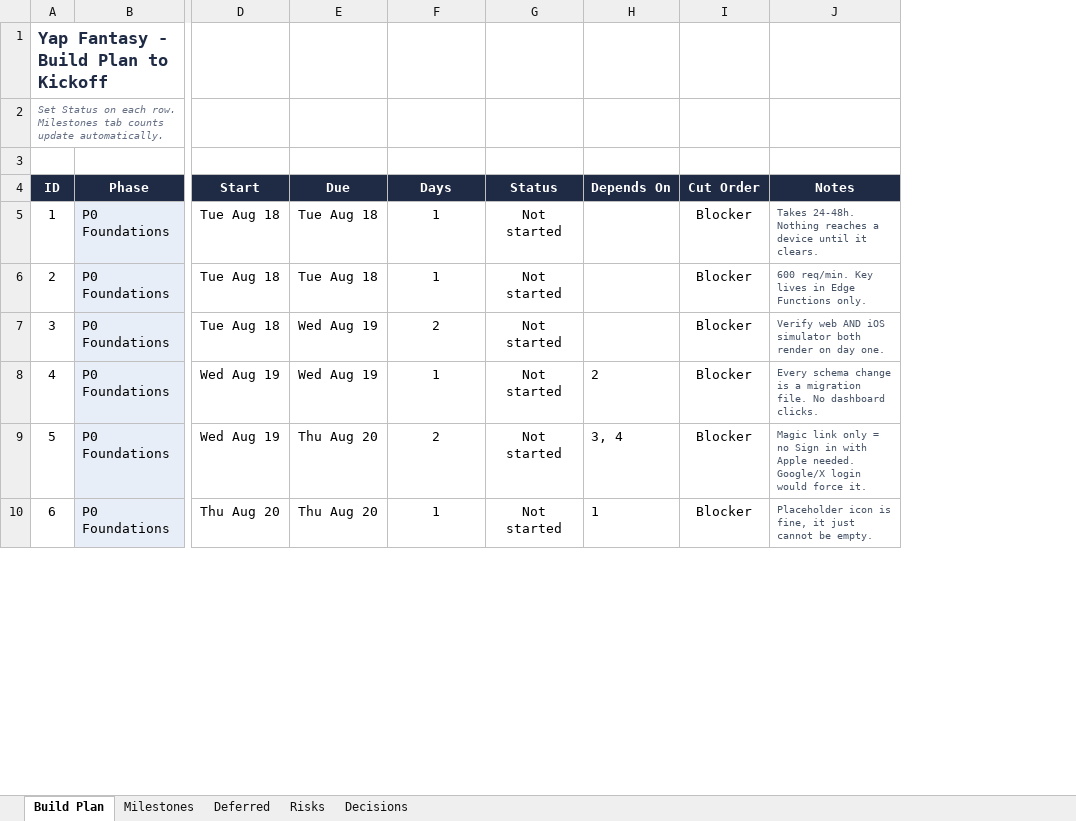
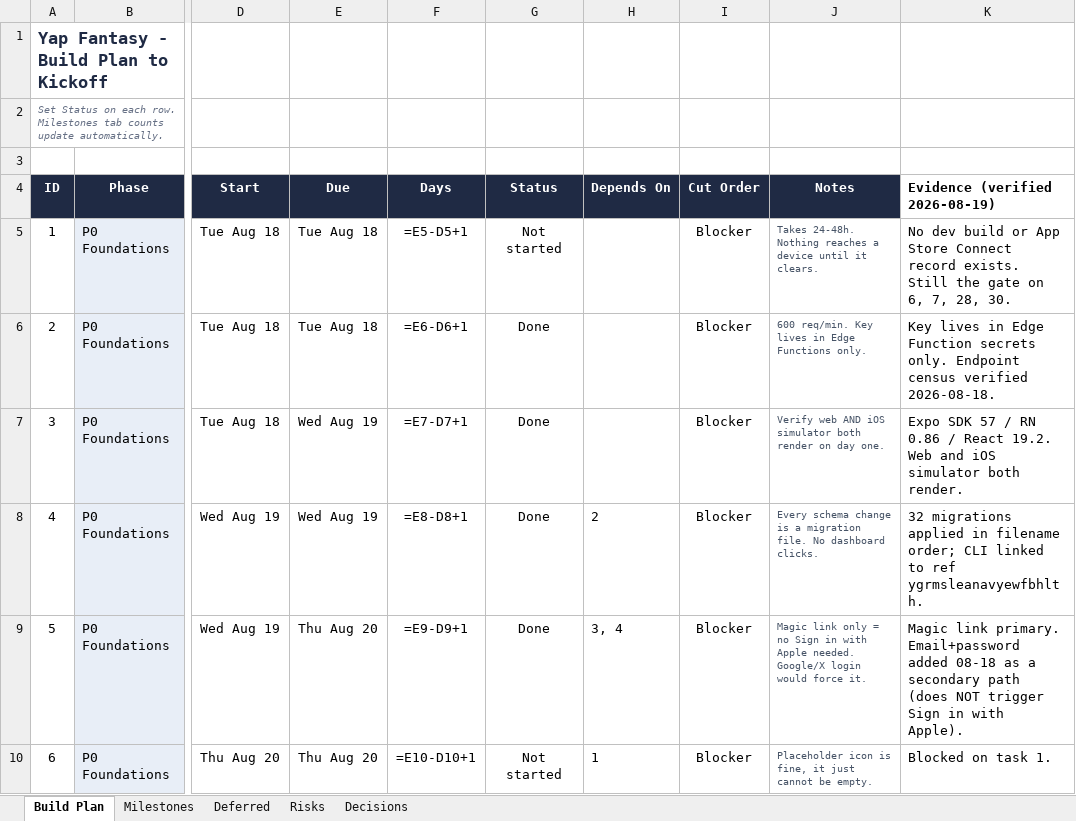
Before and after one commit to nickroachy7/yap-fantasy-game, an Excel workbook: docs/Yap_Fantasy_Build_Plan.xlsx, sheet Build Plan, drawn as a sheet; only a part is shown, gaps mark what is left out; values as stored, in another font and other column widths than the file's, no borders; formulas without a stored value are shown as written; charts and pictures and conditional formats not drawn; the diff covers the shown part only; the diff names each change by its address in the sheet, - before the commit and + after, or states it on an @@ line.

```diff
--- a/docs/Yap_Fantasy_Build_Plan.xlsx (sheet Build Plan)
+++ b/docs/Yap_Fantasy_Build_Plan.xlsx (sheet Build Plan)
+column K (Evidence (verified 2026-08-19)), rows 5-10: No dev build or App Store Connect record exists. Still the gate on 6, 7, 28, 30. | Key lives in Edge Function secrets only. Endpoint census verified 2026-08-18. | Expo SDK 57 / RN 0.86 / React 19.2. Web and iOS simulator both render. | 32 migrations applied in filename order; CLI linked to ref ygrmsleanavyewfbhlth. | Magic link primary. Email+password added 08-18 as a secondary path (does NOT trigger Sign in with Apple). | Blocked on task 1.
-F5 (Days): 1
+F5 (Days): =E5-D5+1
-F6 (Days): 1
+F6 (Days): =E6-D6+1
-G6:G9 (Status): Not started
+G6:G9 (Status): Done
-F7 (Days): 2
+F7 (Days): =E7-D7+1
-F8 (Days): 1
+F8 (Days): =E8-D8+1
-F9 (Days): 2
+F9 (Days): =E9-D9+1
-F10 (Days): 1
+F10 (Days): =E10-D10+1
```
Also changed, not shown: 49 edited cells elsewhere in this sheet, sheet Milestones, charts or pictures, 2 other files.
